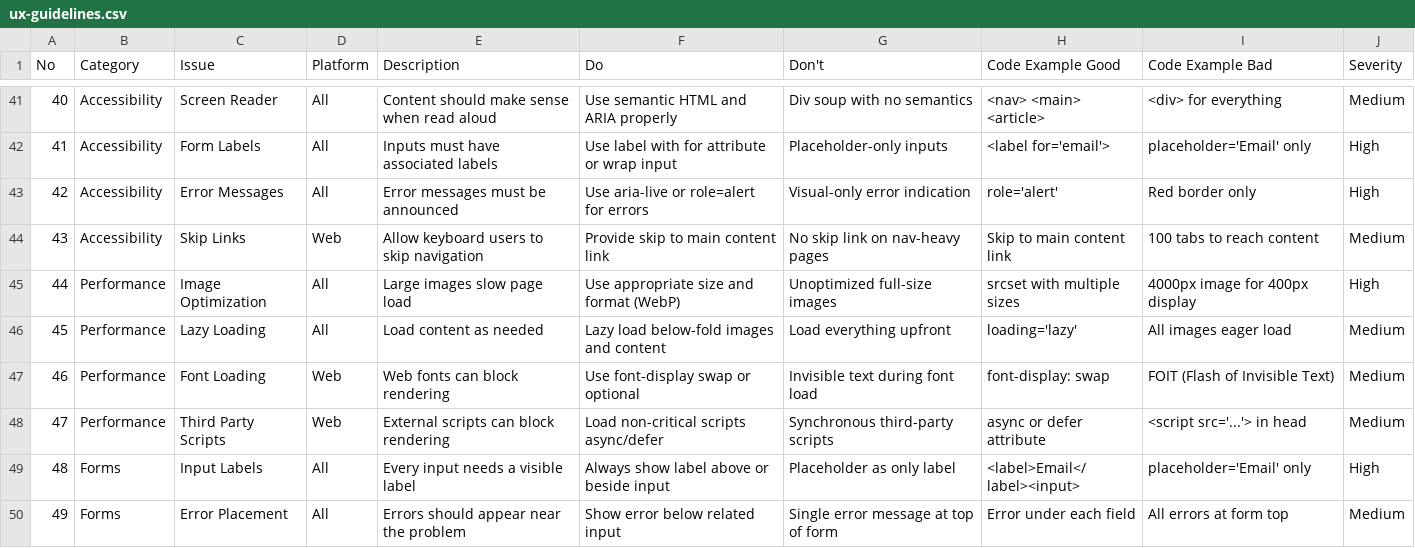
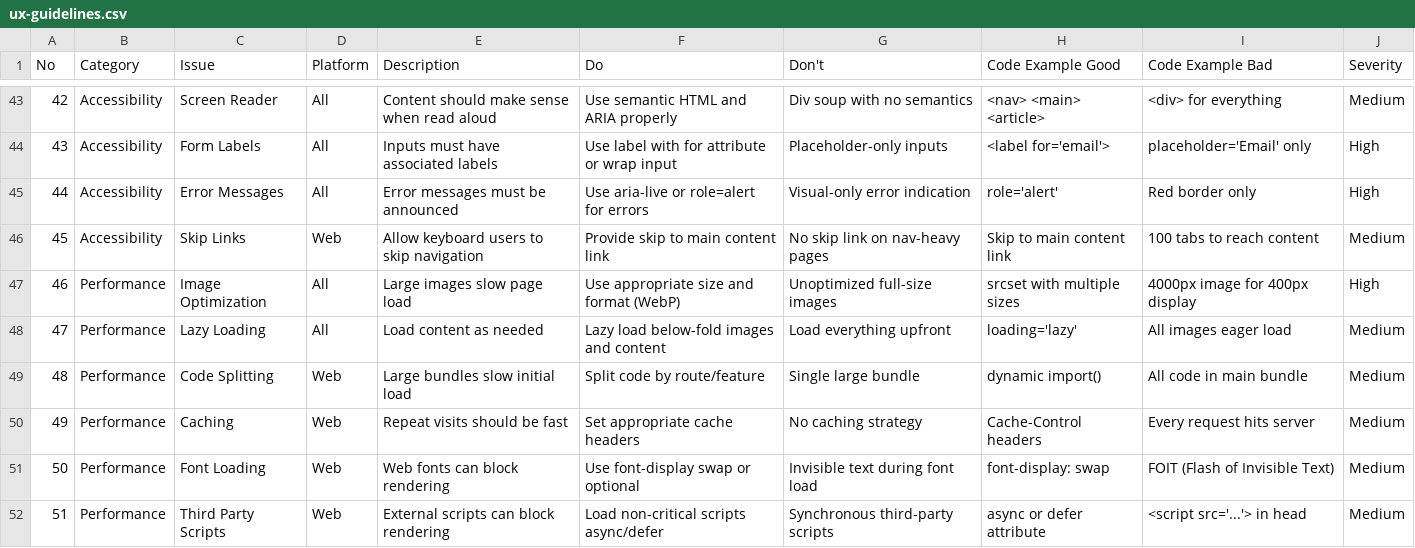
Before and after one commit to fragolina97/attive, a CSV file: skills/ui-ux-pro-max/data/ux-guidelines.csv, drawn as a sheet; only a part is shown, gaps mark what is left out; the shorter side is filled out with more unchanged rows; the diff covers the shown part only; the diff names each change by its address in the sheet, - before the commit and + after, or states it on an @@ line.

```diff
--- a/skills/ui-ux-pro-max/data/ux-guidelines.csv
+++ b/skills/ui-ux-pro-max/data/ux-guidelines.csv
@@ column A (No) renumbered from row 20 down @@
+row 49: 48 | Performance | Code Splitting | Web | Large bundles slow initial load | Split code by route/feature | Single large bundle | dynamic import() | All code in main bundle | Medium
+row 50: 49 | Performance | Caching | Web | Repeat visits should be fast | Set appropriate cache headers | No caching strategy | Cache-Control headers | Every request hits server | Medium
```
Also changed, not shown: 10 added rows and 3 edited cells elsewhere in this file.
